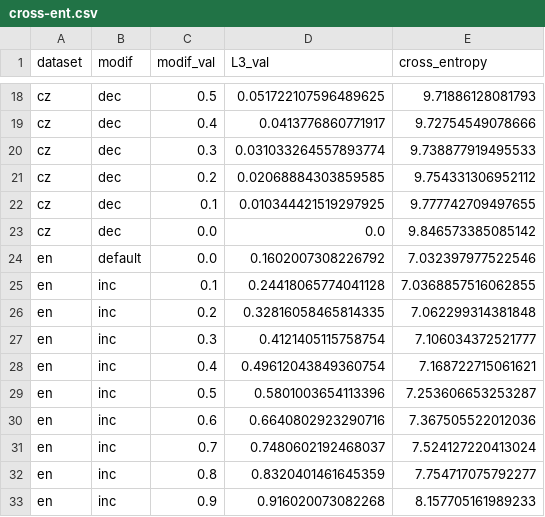
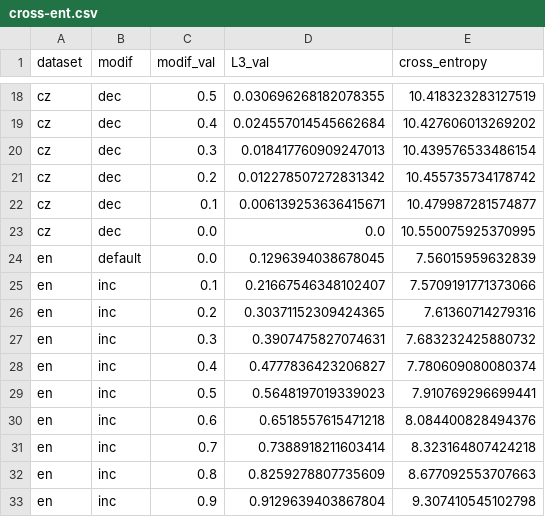
Before and after one commit to jencmart/mff-nlp1-npfl124, a CSV file: assignment-1/results/cross-ent.csv, drawn as a sheet; only a part is shown, gaps mark what is left out; the diff covers the shown part only; the diff names each change by its address in the sheet, - before the commit and + after, or states it on an @@ line.

```diff
--- a/assignment-1/results/cross-ent.csv
+++ b/assignment-1/results/cross-ent.csv
-D18 (L3_val): 0.051722107596489625
+D18 (L3_val): 0.030696268182078355
-E18 (cross_entropy): 9.71886128081793
+E18 (cross_entropy): 10.418323283127519
-D19 (L3_val): 0.0413776860771917
+D19 (L3_val): 0.024557014545662684
-E19 (cross_entropy): 9.72754549078666
+E19 (cross_entropy): 10.427606013269202
-D20 (L3_val): 0.031033264557893774
+D20 (L3_val): 0.018417760909247013
-E20 (cross_entropy): 9.738877919495533
+E20 (cross_entropy): 10.439576533486154
-D21 (L3_val): 0.02068884303859585
+D21 (L3_val): 0.012278507272831342
-E21 (cross_entropy): 9.754331306952112
+E21 (cross_entropy): 10.455735734178742
-D22 (L3_val): 0.010344421519297925
+D22 (L3_val): 0.006139253636415671
-E22 (cross_entropy): 9.777742709497655
+E22 (cross_entropy): 10.479987281574877
-E23 (cross_entropy): 9.846573385085142
+E23 (cross_entropy): 10.550075925370995
-D24 (L3_val): 0.1602007308226792
+D24 (L3_val): 0.1296394038678045
-E24 (cross_entropy): 7.032397977522546
+E24 (cross_entropy): 7.56015959632839
-D25 (L3_val): 0.24418065774041128
+D25 (L3_val): 0.21667546348102407
-E25 (cross_entropy): 7.0368857516062855
+E25 (cross_entropy): 7.5709191771373066
-D26 (L3_val): 0.32816058465814335
+D26 (L3_val): 0.30371152309424365
-E26 (cross_entropy): 7.062299314381848
+E26 (cross_entropy): 7.61360714279316
-D27 (L3_val): 0.4121405115758754
+D27 (L3_val): 0.3907475827074631
-E27 (cross_entropy): 7.106034372521777
+E27 (cross_entropy): 7.683232425880732
-D28 (L3_val): 0.49612043849360754
+D28 (L3_val): 0.4777836423206827
-E28 (cross_entropy): 7.168722715061621
+E28 (cross_entropy): 7.780609080080374
-D29 (L3_val): 0.5801003654113396
+D29 (L3_val): 0.5648197019339023
-E29 (cross_entropy): 7.253606653253287
+E29 (cross_entropy): 7.910769296699441
-D30 (L3_val): 0.6640802923290716
+D30 (L3_val): 0.6518557615471218
-E30 (cross_entropy): 7.367505522012036
+E30 (cross_entropy): 8.084400828494376
-D31 (L3_val): 0.7480602192468037
+D31 (L3_val): 0.7388918211603414
-E31 (cross_entropy): 7.524127220413024
+E31 (cross_entropy): 8.323164807424218
-D32 (L3_val): 0.8320401461645359
+D32 (L3_val): 0.8259278807735609
-E32 (cross_entropy): 7.754717075792277
+E32 (cross_entropy): 8.677092553707663
-D33 (L3_val): 0.916020073082268
+D33 (L3_val): 0.9129639403867804
-E33 (cross_entropy): 8.157705161989233
+E33 (cross_entropy): 9.307410545102798
```
Also changed, not shown: 55 edited cells elsewhere in this file, 29 other files.
